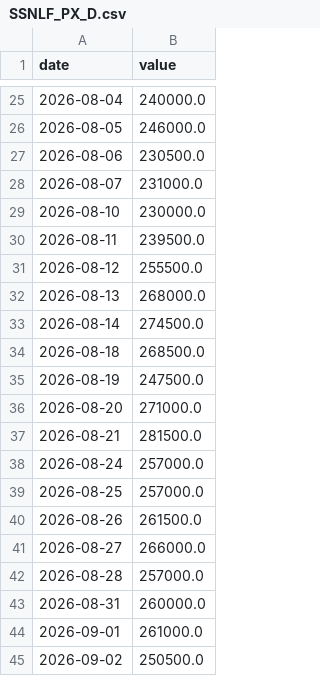
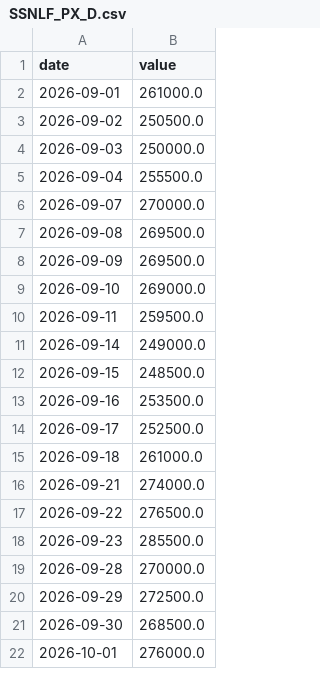
Before and after one commit to doroper98/osint_generator, a CSV file: data/series/SSNLF_PX_D.csv, drawn as a sheet; only a part is shown, gaps mark what is left out; the shorter side is filled out with more unchanged rows; the diff covers the shown part only; the diff names each change by its address in the sheet, - before the commit and + after, or states it on an @@ line.

```diff
--- a/data/series/SSNLF_PX_D.csv
+++ b/data/series/SSNLF_PX_D.csv
-row 25: 2026-08-04 | 240000.0
-row 26: 2026-08-05 | 246000.0
-row 27: 2026-08-06 | 230500.0
-row 28: 2026-08-07 | 231000.0
-row 29: 2026-08-10 | 230000.0
-row 30: 2026-08-11 | 239500.0
-row 31: 2026-08-12 | 255500.0
-row 32: 2026-08-13 | 268000.0
-row 33: 2026-08-14 | 274500.0
-row 34: 2026-08-18 | 268500.0
-row 35: 2026-08-19 | 247500.0
-row 36: 2026-08-20 | 271000.0
-row 37: 2026-08-21 | 281500.0
-row 38: 2026-08-24 | 257000.0
-row 39: 2026-08-25 | 257000.0
-row 40: 2026-08-26 | 261500.0
-row 41: 2026-08-27 | 266000.0
-row 42: 2026-08-28 | 257000.0
-row 43: 2026-08-31 | 260000.0
```
Also changed, not shown: 23 removed rows elsewhere in this file, data/series/INTC_PX_D.csv, 7 other files.
